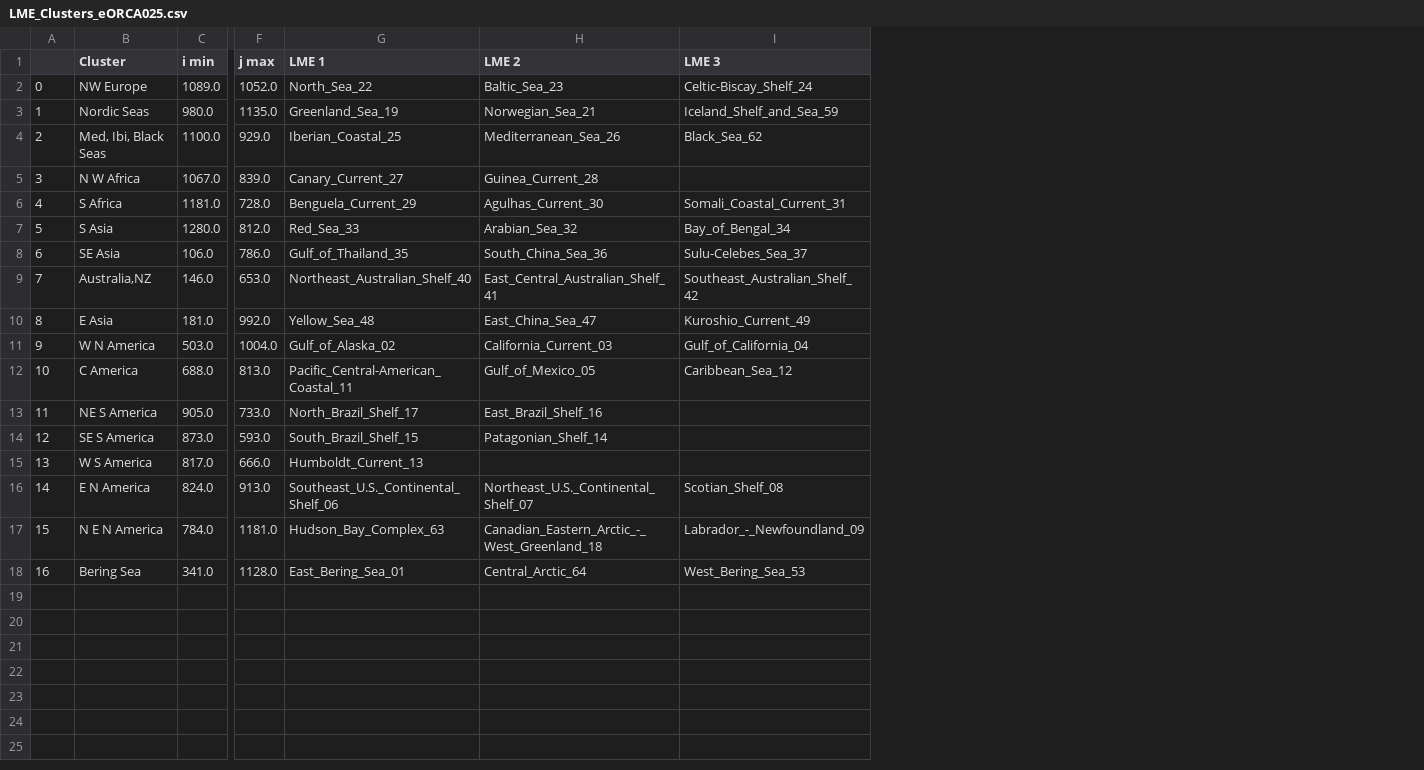
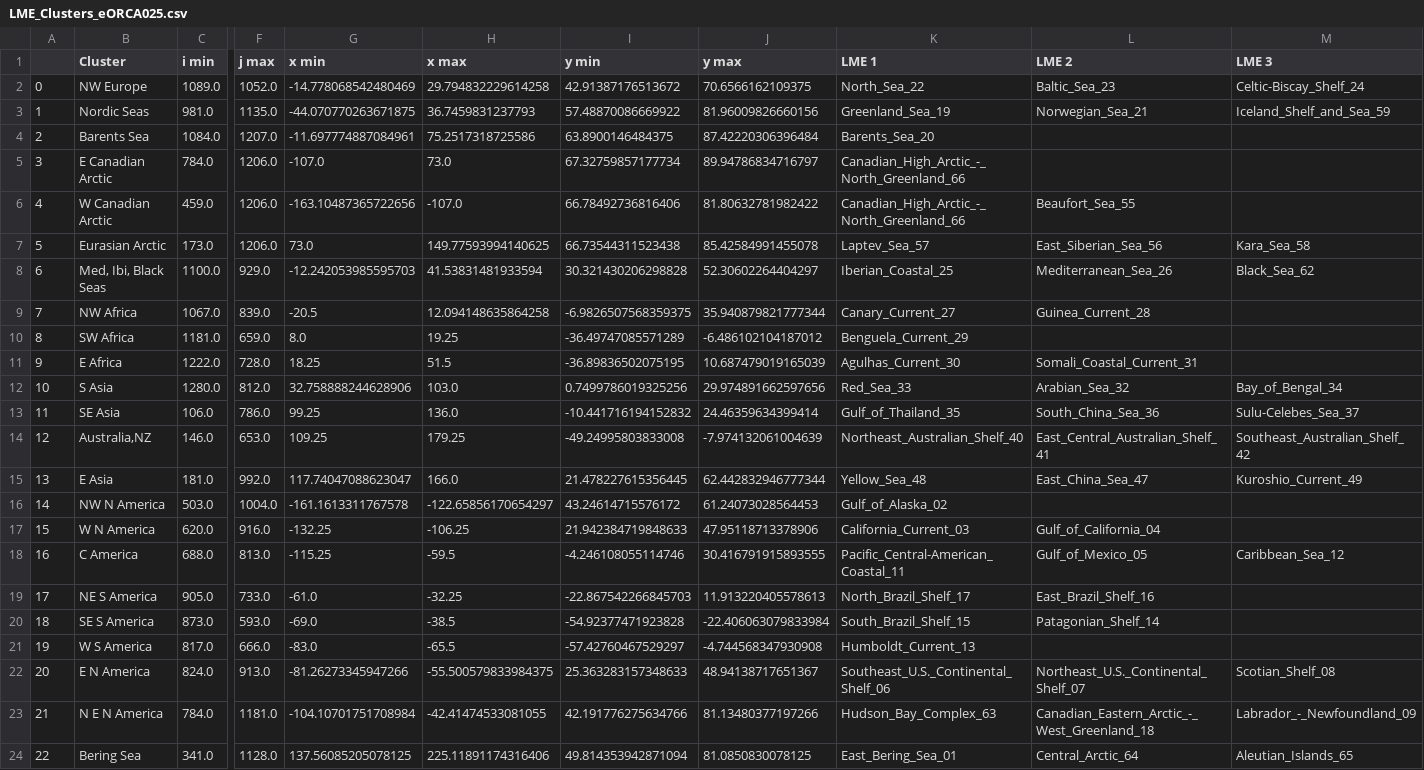
Before and after one commit to NOC-MSM/SE-NEMO, a CSV file: scripts/analysis/Data/LME_Clusters_eORCA025.csv, drawn as a sheet; only a part is shown, gaps mark what is left out; addresses are those after the commit; rows hold the shown columns only; the diff covers the shown part only; the diff names each change by its address in the sheet, - before the commit and + after, or states it on an @@ line.

```diff
--- a/scripts/analysis/Data/LME_Clusters_eORCA025.csv
+++ b/scripts/analysis/Data/LME_Clusters_eORCA025.csv
+column G (x min), rows 2-3: -14.778068542480469 | -44.070770263671875; rows 8-9: -12.242053985595703 | -20.5; rows 11-15: 18.25 | 32.758888244628906 | 99.25 | 109.25 | 117.74047088623047; rows 17-24: -132.25 | -115.25 | -61.0 | -69.0 | -83.0 | -81.26273345947266 | -104.10701751708984 | 137.56085205078125
+column H (x max), rows 2-3: 29.794832229614258 | 36.7459831237793; rows 8-9: 41.53831481933594 | 12.094148635864258; rows 11-15: 51.5 | 103.0 | 136.0 | 179.25 | 166.0; rows 17-24: -106.25 | -59.5 | -32.25 | -38.5 | -65.5 | -55.500579833984375 | -42.41474533081055 | 225.11891174316406
+column I (y min), rows 2-3: 42.91387176513672 | 57.48870086669922; rows 8-9: 30.321430206298828 | -6.9826507568359375; rows 11-15: -36.89836502075195 | 0.7499786019325256 | -10.441716194152832 | -49.24995803833008 | 21.478227615356445; rows 17-24: 21.942384719848633 | -4.246108055114746 | -22.867542266845703 | -54.92377471923828 | -57.42760467529297 | 25.363283157348633 | 42.191776275634766 | 49.814353942871094
+column J (y max), rows 2-3: 70.6566162109375 | 81.96009826660156; rows 8-9: 52.30602264404297 | 35.940879821777344; rows 11-15: 10.687479019165039 | 29.974891662597656 | 24.46359634399414 | -7.974132061004639 | 62.442832946777344; rows 17-24: 47.95118713378906 | 30.416791915893555 | 11.913220405578613 | -22.406063079833984 | -4.744568347930908 | 48.94138717651367 | 81.13480377197266 | 81.0850830078125
-C3 (i min): 980.0
+C3 (i min): 981.0
+row 4: 2 | Barents Sea | 1084.0 | 1207.0 | -11.697774887084961 | 75.2517318725586 | 63.8900146484375 | 87.42220306396484 | Barents_Sea_20
+row 5: 3 | E Canadian Arctic | 784.0 | 1206.0 | -107.0 | 73.0 | 67.32759857177734 | 89.94786834716797 | Canadian_High_Arctic_-_North_Greenland_66
+row 6: 4 | W Canadian Arctic | 459.0 | 1206.0 | -163.10487365722656 | -107.0 | 66.78492736816406 | 81.80632781982422 | Canadian_High_Arctic_-_North_Greenland_66 | Beaufort_Sea_55
+row 7: 5 | Eurasian Arctic | 173.0 | 1206.0 | 73.0 | 149.77593994140625 | 66.73544311523438 | 85.42584991455078 | Laptev_Sea_57 | East_Siberian_Sea_56 | Kara_Sea_58
@@ column A renumbered from row 8 down @@
-B9 (Cluster): N W Africa
+B9 (Cluster): NW Africa
+row 10: 8 | SW Africa | 1181.0 | 659.0 | 8.0 | 19.25 | -36.49747085571289 | -6.486102104187012 | Benguela_Current_29
-B11 (Cluster): S Africa
+B11 (Cluster): E Africa
-C11 (i min): 1181.0
+C11 (i min): 1222.0
-K11 (LME 1): Benguela_Current_29
+K11 (LME 1): Agulhas_Current_30
-L11 (LME 2): Agulhas_Current_30
+L11 (LME 2): Somali_Coastal_Current_31
-M11 (LME 3): Somali_Coastal_Current_31
+M11 (LME 3): (empty)
+row 16: 14 | NW N America | 503.0 | 1004.0 | -161.1613311767578 | -122.65856170654297 | 43.24614715576172 | 61.24073028564453 | Gulf_of_Alaska_02
-C17 (i min): 503.0
+C17 (i min): 620.0
-F17 (j max): 1004.0
+F17 (j max): 916.0
-K17 (LME 1): Gulf_of_Alaska_02
+K17 (LME 1): California_Current_03
-L17 (LME 2): California_Current_03
+L17 (LME 2): Gulf_of_California_04
-M17 (LME 3): Gulf_of_California_04
+M17 (LME 3): (empty)
-M24 (LME 3): West_Bering_Sea_53
+M24 (LME 3): Aleutian_Islands_65
```
Also changed, not shown: 1 edited cell elsewhere in this file, scripts/analysis/Data/LME_Clusters.csv, 4 other files.
